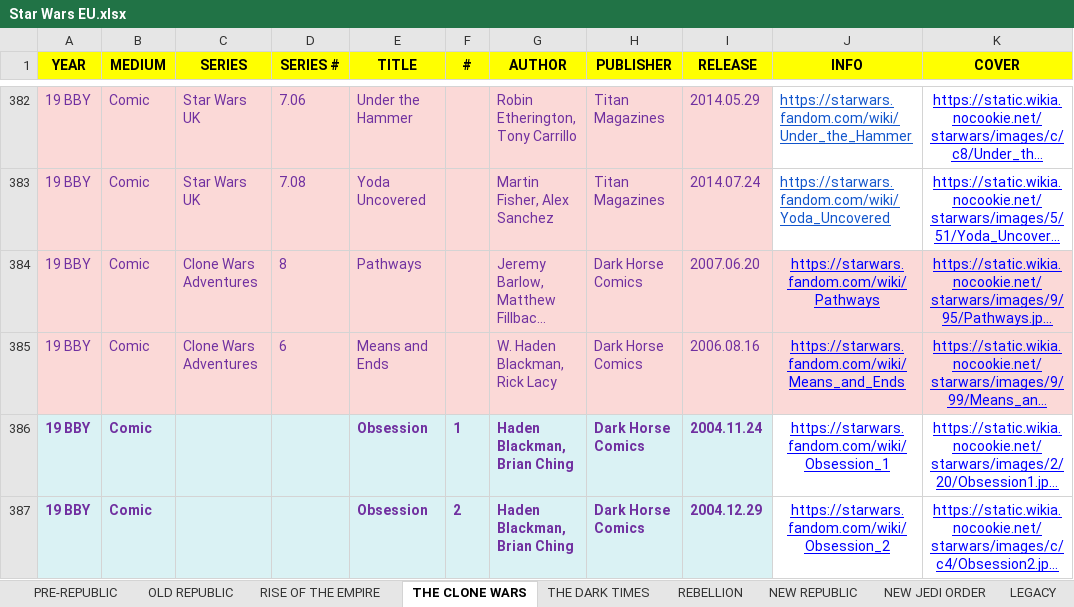
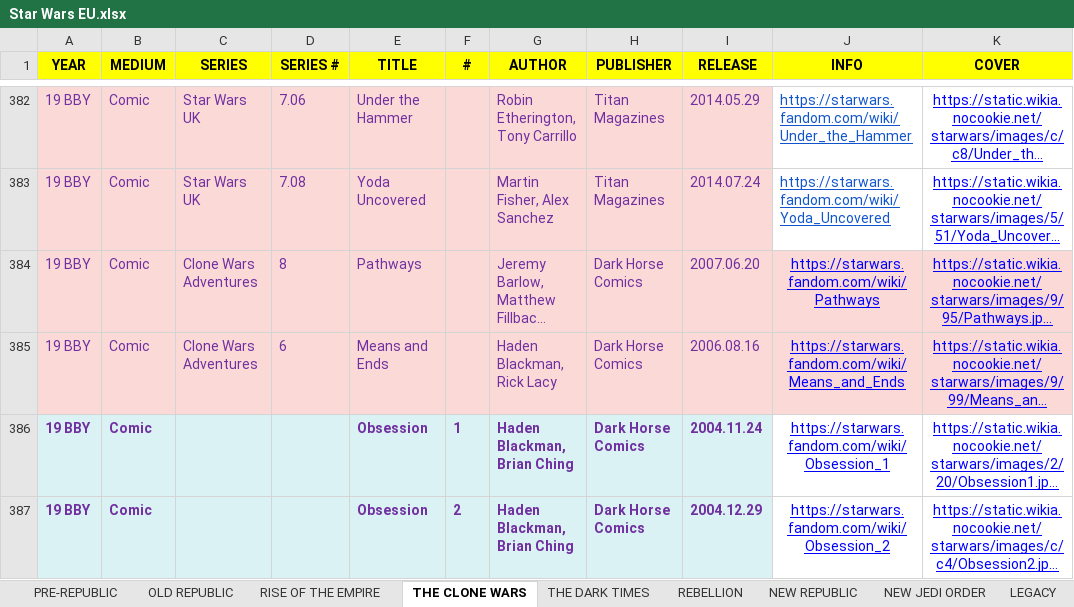
Before and after one commit to adriwankenobi/swdb, an Excel workbook: Star Wars EU.xlsx, sheet THE CLONE WARS, drawn as a sheet; only a part is shown, gaps mark what is left out; long unchanged cells end in …; values as stored, in another font and other column widths than the file's, no borders; the diff covers the shown part only; the diff names each change by its address in the sheet, - before the commit and + after, or states it on an @@ line.

Commit message:
Data: normalize Fillbach Brothers and W. Haden Blackman author names; regenerate works.json
Split "Fillbach Brothers" / "The Fillbach Brothers" into Matthew Fillbach and Shawn Fillbach, rename W. Haden Blackman to Haden Blackman, and drop George Lucas from Skywalkers.

```diff
--- a/Star Wars EU.xlsx (sheet THE CLONE WARS)
+++ b/Star Wars EU.xlsx (sheet THE CLONE WARS)
-G385 (AUTHOR): W. Haden Blackman, Rick Lacy
+G385 (AUTHOR): Haden Blackman, Rick Lacy
```
Also changed, not shown: 28 edited cells elsewhere in this sheet, sheet NON-CANON, sheet REBELLION, 1 other file.
